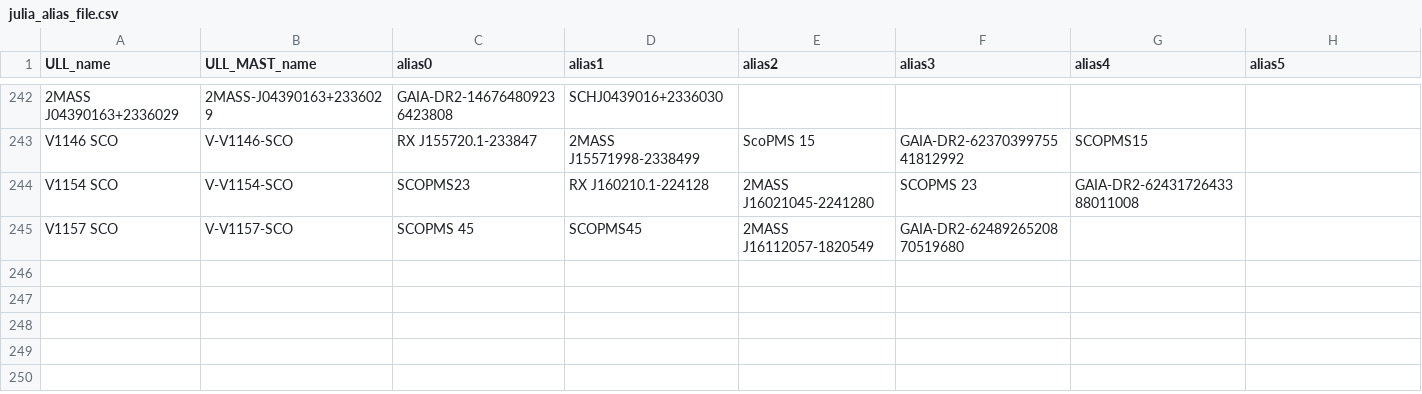
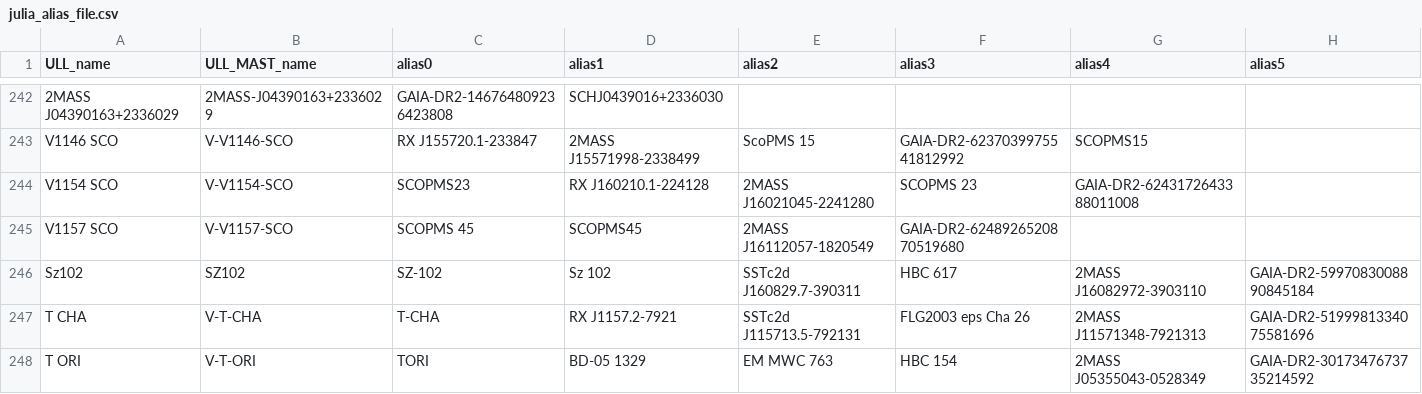
Before and after one commit to spacetelescope/ullyses-utils, a CSV file: utils/data/target_metadata/julia_alias_file.csv, drawn as a sheet; only a part is shown, gaps mark what is left out; the diff covers the shown part only.

Commit message:
batch 3

```diff
--- a/utils/data/target_metadata/julia_alias_file.csv
+++ b/utils/data/target_metadata/julia_alias_file.csv
@@ -245 +245,4 @@ V1154 SCO, V-V1154-SCO, SCOPMS23, RX J160210.1-224128, 2MASS J16021045-2241280,
 V1157 SCO, V-V1157-SCO, SCOPMS 45, SCOPMS45, 2MASS J16112057-1820549, GAIA-DR2-6248926520870519680,,
+Sz102, SZ102, SZ-102, Sz 102, SSTc2d J160829.7-390311, HBC 617, 2MASS J16082972-3903110, GAIA-DR2-5997083008890845184
+T CHA, V-T-CHA, T-CHA, RX J1157.2-7921, SSTc2d J115713.5-792131, FLG2003 eps Cha 26, 2MASS J11571348-7921313, GAIA-DR2-5199981334075581696
+T ORI, V-T-ORI, TORI, BD-05 1329, EM MWC 763, HBC 154, 2MASS J05355043-0528349, GAIA-DR2-3017347673735214592
```
Also changed, not shown: 3 added rows and 6 edited cells elsewhere in this file.
